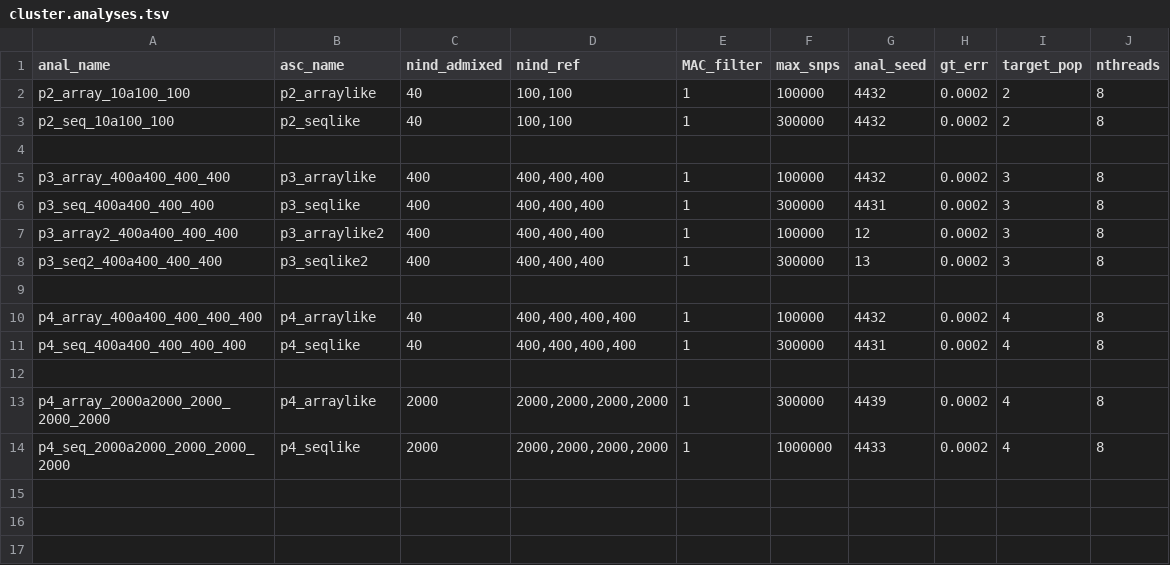
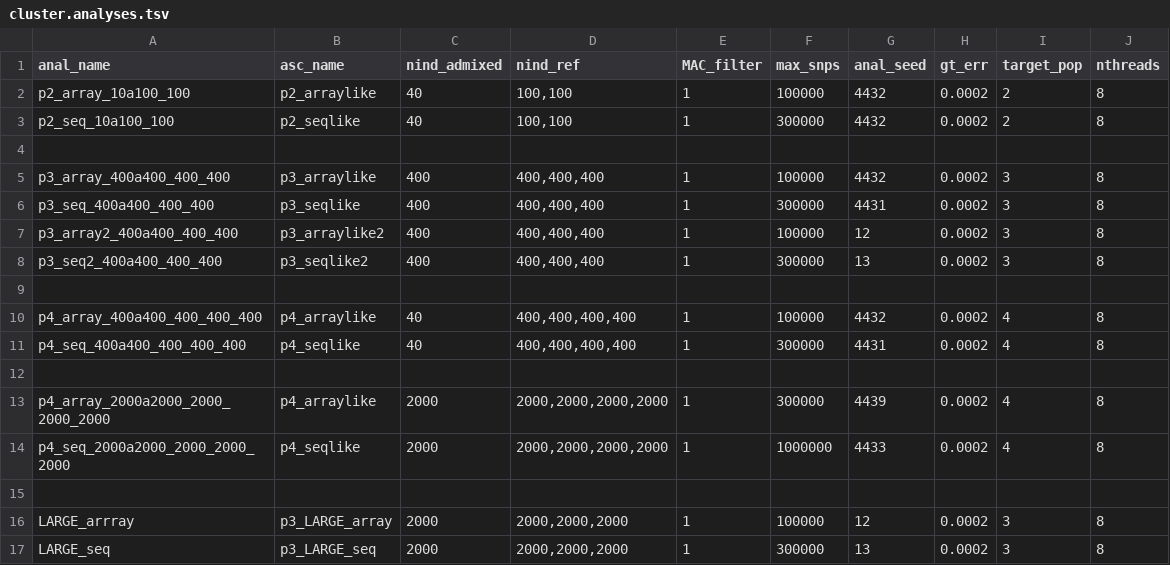
Before and after one commit to rwaples/lai-sim, a TSV file: config/cluster.analyses.tsv, drawn as a sheet; the diff names each change by its address in the sheet, - before the commit and + after, or states it on an @@ line.

Commit message:
updated large simulations

```diff
--- a/config/cluster.analyses.tsv
+++ b/config/cluster.analyses.tsv
+row 15: (empty)
+row 16: LARGE_arrray | p3_LARGE_array | 2000 | 2000,2000,2000 | 1 | 100000 | 12 | 0.0002 | 3 | 8
+row 17: LARGE_seq | p3_LARGE_seq | 2000 | 2000,2000,2000 | 1 | 300000 | 13 | 0.0002 | 3 | 8
```
Also changed, not shown: config/cluster.ascertainments.tsv, config/cluster.simulations.tsv, 1 other file.
